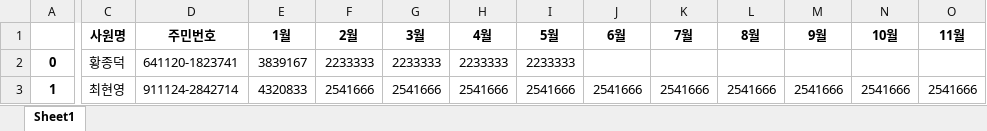
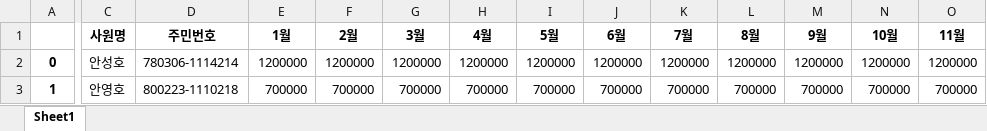
Before and after one commit to gusek93/Django, an Excel workbook: dev/workAutomation/media/result/급여지급현황.xlsx, sheet Sheet1, drawn as a sheet; only a part is shown, gaps mark what is left out; values as stored, in another font and other column widths than the file's, no borders; the diff covers the shown part only; the diff names each change by its address in the sheet, - before the commit and + after, or states it on an @@ line.

```diff
--- a/dev/workAutomation/media/result/급여지급현황.xlsx (sheet Sheet1)
+++ b/dev/workAutomation/media/result/급여지급현황.xlsx (sheet Sheet1)
-C2 (사원명): 황종덕
+C2 (사원명): 안성호
-D2 (주민번호): 641120-1823741
+D2 (주민번호): 780306-1114214
-E2 (1월): 3839167
+E2 (1월): 1200000
-F2 (2월): 2233333
+F2 (2월): 1200000
-G2 (3월): 2233333
+G2 (3월): 1200000
-H2 (4월): 2233333
+H2 (4월): 1200000
-I2 (5월): 2233333
+I2 (5월): 1200000
-J2 (6월): (empty)
+J2 (6월): 1200000
-K2 (7월): (empty)
+K2 (7월): 1200000
-L2 (8월): (empty)
+L2 (8월): 1200000
-M2 (9월): (empty)
+M2 (9월): 1200000
-N2 (10월): (empty)
+N2 (10월): 1200000
-O2 (11월): (empty)
+O2 (11월): 1200000
-C3 (사원명): 최현영
+C3 (사원명): 안영호
-D3 (주민번호): 911124-2842714
+D3 (주민번호): 800223-1110218
-E3 (1월): 4320833
+E3 (1월): 700000
-F3 (2월): 2541666
+F3 (2월): 700000
-G3 (3월): 2541666
+G3 (3월): 700000
-H3 (4월): 2541666
+H3 (4월): 700000
-I3 (5월): 2541666
+I3 (5월): 700000
-J3 (6월): 2541666
+J3 (6월): 700000
-K3 (7월): 2541666
+K3 (7월): 700000
-L3 (8월): 2541666
+L3 (8월): 700000
-M3 (9월): 2541666
+M3 (9월): 700000
-N3 (10월): 2541666
+N3 (10월): 700000
-O3 (11월): 2541666
+O3 (11월): 700000
```
Also changed, not shown: 4 removed rows and 16 edited cells elsewhere in this sheet, 5 other files.
